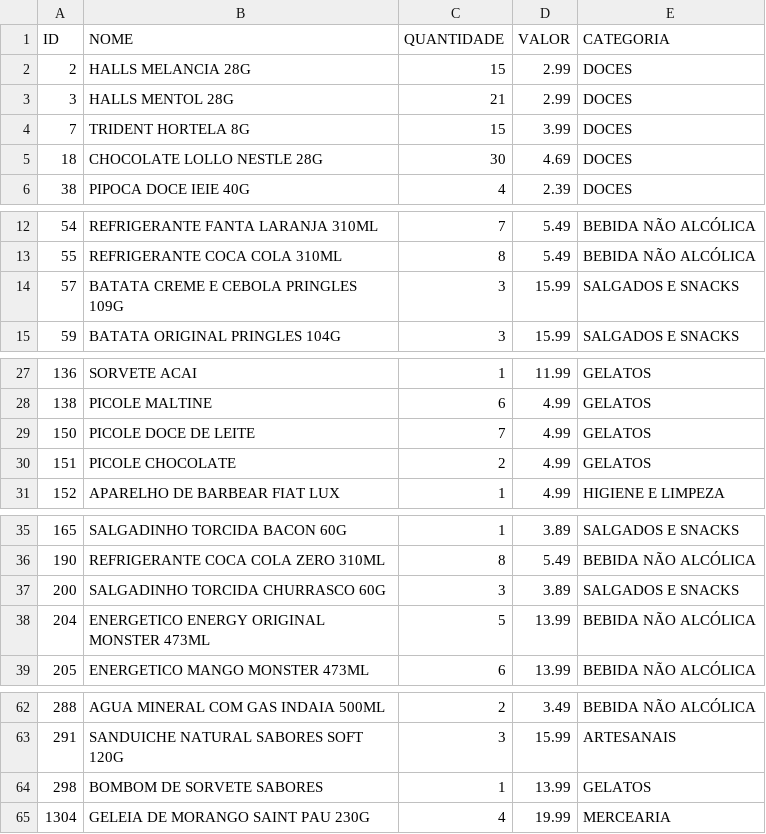
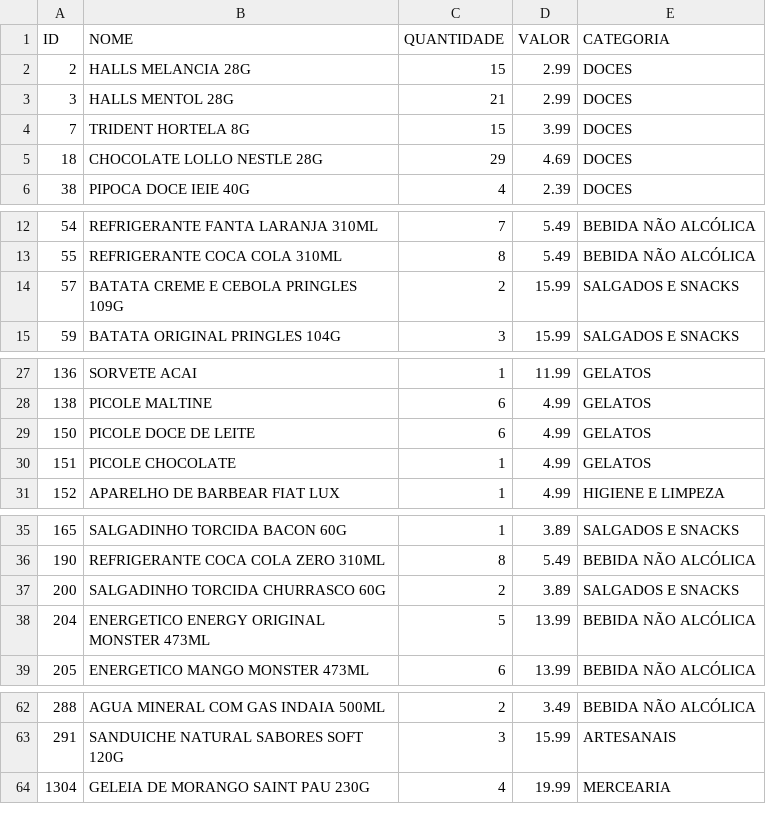
Before and after one commit to guicobracraft-prog/PesquisadeMercado, a CSV file: catalogo_geral.csv, drawn as a sheet; only a part is shown, gaps mark what is left out; the diff covers the shown part only.

```diff
--- a/catalogo_geral.csv
+++ b/catalogo_geral.csv
@@ -4,3 +4,3 @@ ID;NOME;QUANTIDADE;VALOR;CATEGORIA
 7;TRIDENT HORTELA 8G;15;3.99;DOCES
-18;CHOCOLATE LOLLO NESTLE 28G;30;4.69;DOCES
+18;CHOCOLATE LOLLO NESTLE 28G;29;4.69;DOCES
 38;PIPOCA DOCE IEIE 40G;4;2.39;DOCES
@@ -13,3 +13,3 @@ ID;NOME;QUANTIDADE;VALOR;CATEGORIA
 55;REFRIGERANTE COCA COLA 310ML;8;5.49;BEBIDA NÃO ALCÓLICA
-57;BATATA CREME E CEBOLA PRINGLES 109G;3;15.99;SALGADOS E SNACKS
+57;BATATA CREME E CEBOLA PRINGLES 109G;2;15.99;SALGADOS E SNACKS
 59;BATATA ORIGINAL PRINGLES 104G;3;15.99;SALGADOS E SNACKS
@@ -28,4 +28,4 @@ ID;NOME;QUANTIDADE;VALOR;CATEGORIA
 138;PICOLE MALTINE;6;4.99;GELATOS
-150;PICOLE DOCE DE LEITE;7;4.99;GELATOS
-151;PICOLE CHOCOLATE;2;4.99;GELATOS
+150;PICOLE DOCE DE LEITE;6;4.99;GELATOS
+151;PICOLE CHOCOLATE;1;4.99;GELATOS
 152;APARELHO DE BARBEAR FIAT LUX;1;4.99;HIGIENE E LIMPEZA
@@ -36,3 +36,3 @@ ID;NOME;QUANTIDADE;VALOR;CATEGORIA
 190;REFRIGERANTE COCA COLA ZERO 310ML;8;5.49;BEBIDA NÃO ALCÓLICA
-200;SALGADINHO TORCIDA CHURRASCO 60G;3;3.89;SALGADOS E SNACKS
+200;SALGADINHO TORCIDA CHURRASCO 60G;2;3.89;SALGADOS E SNACKS
 204;ENERGETICO ENERGY ORIGINAL MONSTER 473ML;5;13.99;BEBIDA NÃO ALCÓLICA
@@ -63,3 +63,2 @@ ID;NOME;QUANTIDADE;VALOR;CATEGORIA
 291;SANDUICHE NATURAL SABORES SOFT 120G;3;15.99;ARTESANAIS
-298;BOMBOM DE SORVETE SABORES;1;13.99;GELATOS
 1304;GELEIA DE MORANGO SAINT PAU 230G;4;19.99;MERCEARIA
```
Also changed, not shown: 3 edited cells elsewhere in this file, catalogo_por_categoria.csv, movimentacoes.csv, 3 other files.
